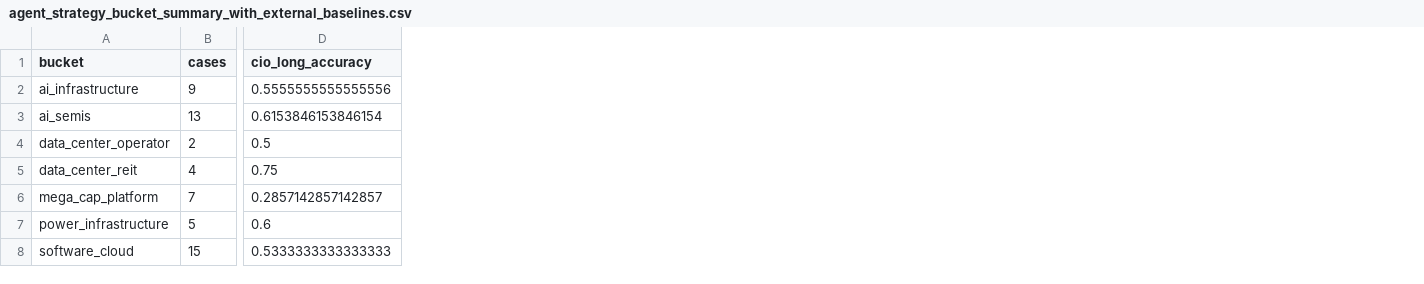
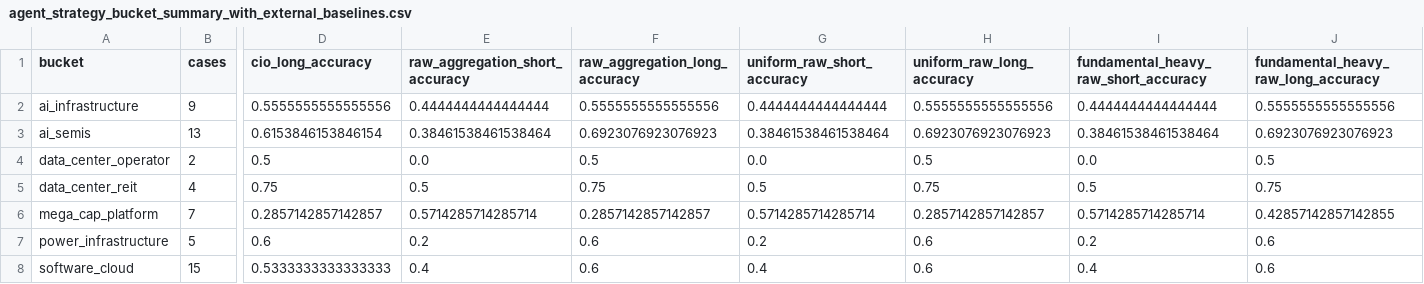
Before and after one commit to catniip/OpenClam_Multi-Agent_Investment_Advisory, a CSV file: data/agent_outputs/q4_2025_ai_tech/tables/agent_strategy_bucket_summary_with_external_baselines.csv, drawn as a sheet; only a part is shown, gaps mark what is left out; the diff names each change by its address in the sheet, - before the commit and + after, or states it on an @@ line.

```diff
--- a/data/agent_outputs/q4_2025_ai_tech/tables/agent_strategy_bucket_summary_with_external_baselines.csv
+++ b/data/agent_outputs/q4_2025_ai_tech/tables/agent_strategy_bucket_summary_with_external_baselines.csv
+column E (raw_aggregation_short_accuracy), rows 2-8: 0.4444444444444444 | 0.38461538461538464 | 0.0 | 0.5 | 0.5714285714285714 | 0.2 | 0.4
+column F (raw_aggregation_long_accuracy), rows 2-8: 0.5555555555555556 | 0.6923076923076923 | 0.5 | 0.75 | 0.2857142857142857 | 0.6 | 0.6
+column G (uniform_raw_short_accuracy), rows 2-8: 0.4444444444444444 | 0.38461538461538464 | 0.0 | 0.5 | 0.5714285714285714 | 0.2 | 0.4
+column H (uniform_raw_long_accuracy), rows 2-8: 0.5555555555555556 | 0.6923076923076923 | 0.5 | 0.75 | 0.2857142857142857 | 0.6 | 0.6
+column I, rows 1-8: fundamental_heavy_raw_short_accuracy | 0.4444444444444444 | 0.38461538461538464 | 0.0 | 0.5 | 0.5714285714285714 | 0.2 | 0.4
+column J, rows 1-8: fundamental_heavy_raw_long_accuracy | 0.5555555555555556 | 0.6923076923076923 | 0.5 | 0.75 | 0.42857142857142855 | 0.6 | 0.6
```
Also changed, not shown: data/agent_outputs/q4_2025_ai_tech/tables/agent_strategy_summary_with_external_baselines.csv, data/agent_outputs/q4_2025_ai_tech/tables/bucket_winners_with_external_baselines.csv, 8 other files.
